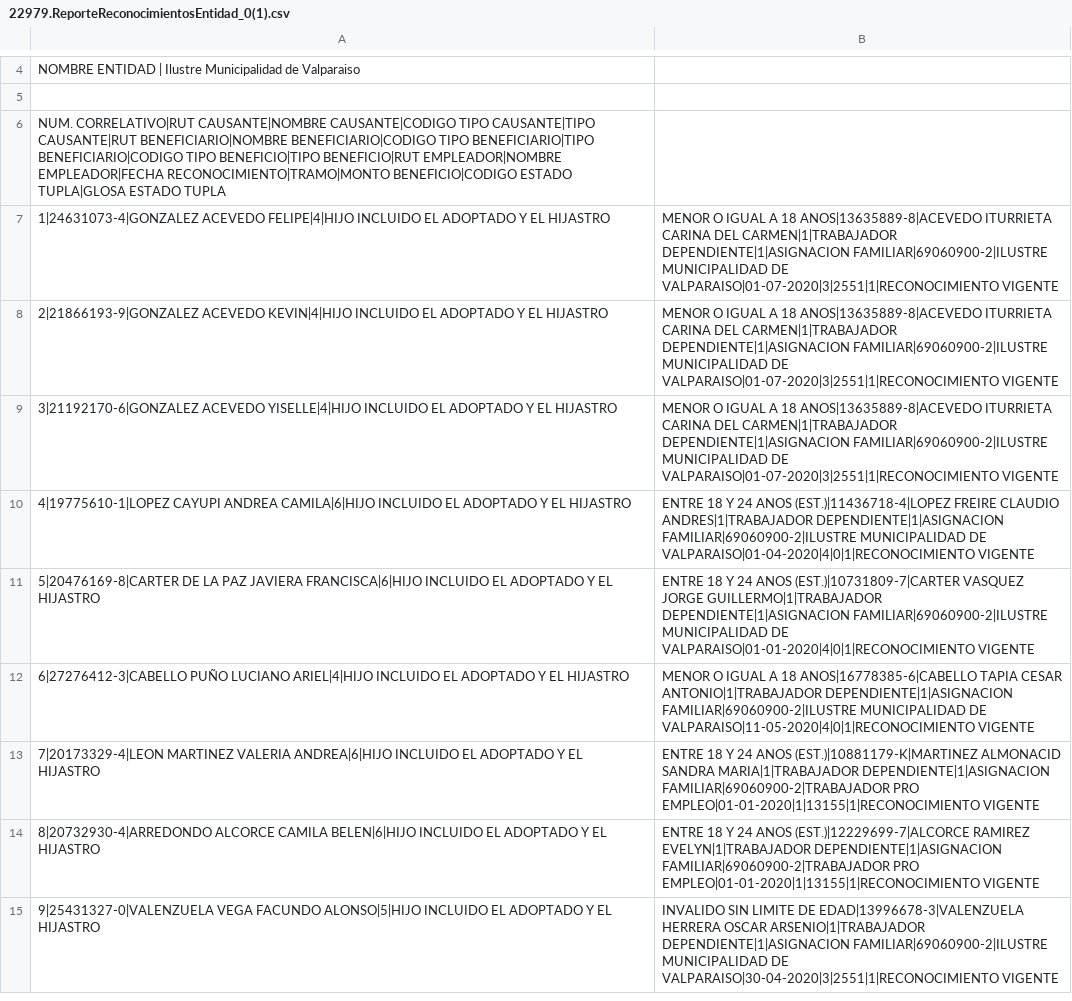
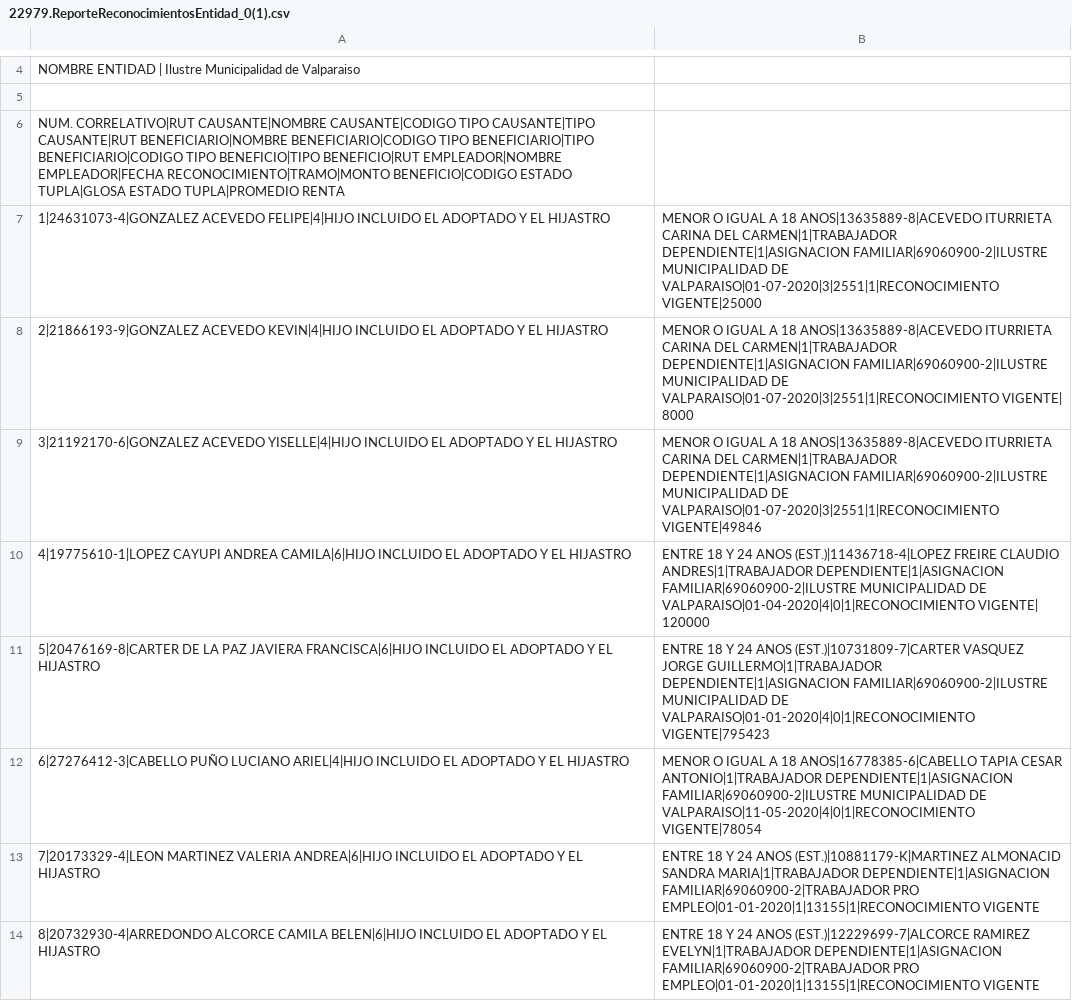
Before and after one commit to Pedroexe23/Renta, a CSV file: RentaWEB2.0/RentaWEB2.0/Views/Causantes/descargas/22979.ReporteReconocimientosEntidad_0(1).csv, drawn as a sheet; only a part is shown, gaps mark what is left out; the shorter side is filled out with more unchanged rows.

```diff
--- a/RentaWEB2.0/RentaWEB2.0/Views/Causantes/descargas/22979.ReporteReconocimientosEntidad_0(1).csv
+++ b/RentaWEB2.0/RentaWEB2.0/Views/Causantes/descargas/22979.ReporteReconocimientosEntidad_0(1).csv
@@ -5,9 +5,9 @@ NOMBRE ENTIDAD | Ilustre Municipalidad de Valparaiso
 
-NUM. CORRELATIVO|RUT CAUSANTE|NOMBRE CAUSANTE|CODIGO TIPO CAUSANTE|TIPO CAUSANTE|RUT BENEFICIARIO|NOMBRE BENEFICIARIO|CODIGO TIPO BENEFICIARIO|TIPO BENEFICIARIO|CODIGO TIPO BENEFICIO|TIPO BENEFICIO|RUT EMPLEADOR|NOMBRE EMPLEADOR|FECHA RECONOCIMIENTO|TRAMO|MONTO BENEFICIO|CODIGO ESTADO TUPLA|GLOSA ESTADO TUPLA
-1|24631073-4|GONZALEZ ACEVEDO FELIPE|4|HIJO INCLUIDO EL ADOPTADO Y EL HIJASTRO, MENOR O IGUAL A 18 ANOS|13635889-8|ACEVEDO ITURRIETA CARINA DEL CARMEN|1|TRABAJADOR DEPENDIENTE|1|ASIGNACION FAMILIAR|69060900-2|ILUSTRE MUNICIPALIDAD DE VALPARAISO|01-07-2020|3|2551|1|RECONOCIMIENTO VIGENTE
-2|21866193-9|GONZALEZ ACEVEDO KEVIN|4|HIJO INCLUIDO EL ADOPTADO Y EL HIJASTRO, MENOR O IGUAL A 18 ANOS|13635889-8|ACEVEDO ITURRIETA CARINA DEL CARMEN|1|TRABAJADOR DEPENDIENTE|1|ASIGNACION FAMILIAR|69060900-2|ILUSTRE MUNICIPALIDAD DE VALPARAISO|01-07-2020|3|2551|1|RECONOCIMIENTO VIGENTE
-3|21192170-6|GONZALEZ ACEVEDO YISELLE|4|HIJO INCLUIDO EL ADOPTADO Y EL HIJASTRO, MENOR O IGUAL A 18 ANOS|13635889-8|ACEVEDO ITURRIETA CARINA DEL CARMEN|1|TRABAJADOR DEPENDIENTE|1|ASIGNACION FAMILIAR|69060900-2|ILUSTRE MUNICIPALIDAD DE VALPARAISO|01-07-2020|3|2551|1|RECONOCIMIENTO VIGENTE
-4|19775610-1|LOPEZ CAYUPI ANDREA CAMILA|6|HIJO INCLUIDO EL ADOPTADO Y EL HIJASTRO, ENTRE 18 Y 24 ANOS (EST.)|11436718-4|LOPEZ FREIRE CLAUDIO ANDRES|1|TRABAJADOR DEPENDIENTE|1|ASIGNACION FAMILIAR|69060900-2|ILUSTRE MUNICIPALIDAD DE VALPARAISO|01-04-2020|4|0|1|RECONOCIMIENTO VIGENTE
-5|20476169-8|CARTER DE LA PAZ JAVIERA FRANCISCA|6|HIJO INCLUIDO EL ADOPTADO Y EL HIJASTRO, ENTRE 18 Y 24 ANOS (EST.)|10731809-7|CARTER VASQUEZ JORGE GUILLERMO|1|TRABAJADOR DEPENDIENTE|1|ASIGNACION FAMILIAR|69060900-2|ILUSTRE MUNICIPALIDAD DE VALPARAISO|01-01-2020|4|0|1|RECONOCIMIENTO VIGENTE
-6|27276412-3|CABELLO PUÑO LUCIANO ARIEL|4|HIJO INCLUIDO EL ADOPTADO Y EL HIJASTRO, MENOR O IGUAL A 18 ANOS|16778385-6|CABELLO TAPIA CESAR ANTONIO|1|TRABAJADOR DEPENDIENTE|1|ASIGNACION FAMILIAR|69060900-2|ILUSTRE MUNICIPALIDAD DE VALPARAISO|11-05-2020|4|0|1|RECONOCIMIENTO VIGENTE
+NUM. CORRELATIVO|RUT CAUSANTE|NOMBRE CAUSANTE|CODIGO TIPO CAUSANTE|TIPO CAUSANTE|RUT BENEFICIARIO|NOMBRE BENEFICIARIO|CODIGO TIPO BENEFICIARIO|TIPO BENEFICIARIO|CODIGO TIPO BENEFICIO|TIPO BENEFICIO|RUT EMPLEADOR|NOMBRE EMPLEADOR|FECHA RECONOCIMIENTO|TRAMO|MONTO BENEFICIO|CODIGO ESTADO TUPLA|GLOSA ESTADO TUPLA|PROMEDIO RENTA
+1|24631073-4|GONZALEZ ACEVEDO FELIPE|4|HIJO INCLUIDO EL ADOPTADO Y EL HIJASTRO, MENOR O IGUAL A 18 ANOS|13635889-8|ACEVEDO ITURRIETA CARINA DEL CARMEN|1|TRABAJADOR DEPENDIENTE|1|ASIGNACION FAMILIAR|69060900-2|ILUSTRE MUNICIPALIDAD DE VALPARAISO|01-07-2020|3|2551|1|RECONOCIMIENTO VIGENTE|25000
+2|21866193-9|GONZALEZ ACEVEDO KEVIN|4|HIJO INCLUIDO EL ADOPTADO Y EL HIJASTRO, MENOR O IGUAL A 18 ANOS|13635889-8|ACEVEDO ITURRIETA CARINA DEL CARMEN|1|TRABAJADOR DEPENDIENTE|1|ASIGNACION FAMILIAR|69060900-2|ILUSTRE MUNICIPALIDAD DE VALPARAISO|01-07-2020|3|2551|1|RECONOCIMIENTO VIGENTE| 8000
+3|21192170-6|GONZALEZ ACEVEDO YISELLE|4|HIJO INCLUIDO EL ADOPTADO Y EL HIJASTRO, MENOR O IGUAL A 18 ANOS|13635889-8|ACEVEDO ITURRIETA CARINA DEL CARMEN|1|TRABAJADOR DEPENDIENTE|1|ASIGNACION FAMILIAR|69060900-2|ILUSTRE MUNICIPALIDAD DE VALPARAISO|01-07-2020|3|2551|1|RECONOCIMIENTO VIGENTE|49846
+4|19775610-1|LOPEZ CAYUPI ANDREA CAMILA|6|HIJO INCLUIDO EL ADOPTADO Y EL HIJASTRO, ENTRE 18 Y 24 ANOS (EST.)|11436718-4|LOPEZ FREIRE CLAUDIO ANDRES|1|TRABAJADOR DEPENDIENTE|1|ASIGNACION FAMILIAR|69060900-2|ILUSTRE MUNICIPALIDAD DE VALPARAISO|01-04-2020|4|0|1|RECONOCIMIENTO VIGENTE| 120000
+5|20476169-8|CARTER DE LA PAZ JAVIERA FRANCISCA|6|HIJO INCLUIDO EL ADOPTADO Y EL HIJASTRO, ENTRE 18 Y 24 ANOS (EST.)|10731809-7|CARTER VASQUEZ JORGE GUILLERMO|1|TRABAJADOR DEPENDIENTE|1|ASIGNACION FAMILIAR|69060900-2|ILUSTRE MUNICIPALIDAD DE VALPARAISO|01-01-2020|4|0|1|RECONOCIMIENTO VIGENTE|795423
+6|27276412-3|CABELLO PUÑO LUCIANO ARIEL|4|HIJO INCLUIDO EL ADOPTADO Y EL HIJASTRO, MENOR O IGUAL A 18 ANOS|16778385-6|CABELLO TAPIA CESAR ANTONIO|1|TRABAJADOR DEPENDIENTE|1|ASIGNACION FAMILIAR|69060900-2|ILUSTRE MUNICIPALIDAD DE VALPARAISO|11-05-2020|4|0|1|RECONOCIMIENTO VIGENTE|78054
 7|20173329-4|LEON MARTINEZ VALERIA ANDREA|6|HIJO INCLUIDO EL ADOPTADO Y EL HIJASTRO, ENTRE 18 Y 24 ANOS (EST.)|10881179-K|MARTINEZ ALMONACID SANDRA MARIA|1|TRABAJADOR DEPENDIENTE|1|ASIGNACION FAMILIAR|69060900-2|TRABAJADOR PRO EMPLEO|01-01-2020|1|13155|1|RECONOCIMIENTO VIGENTE
```
Also changed, not shown: 10 other files.
